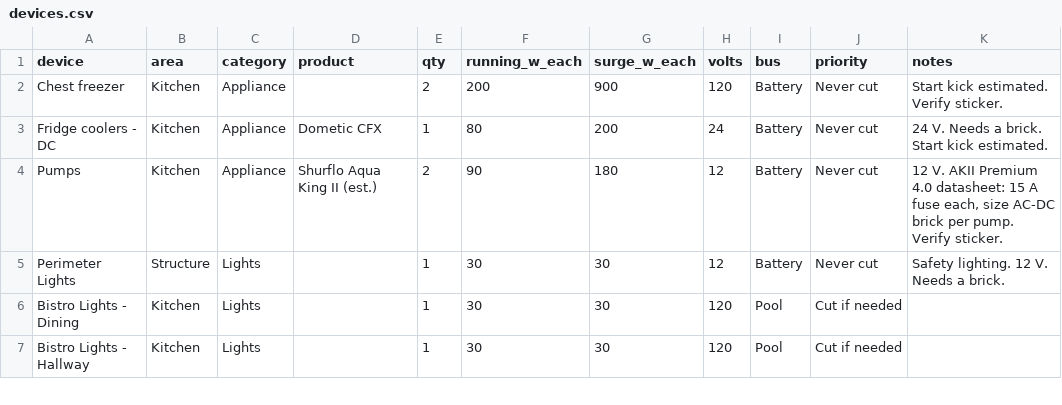
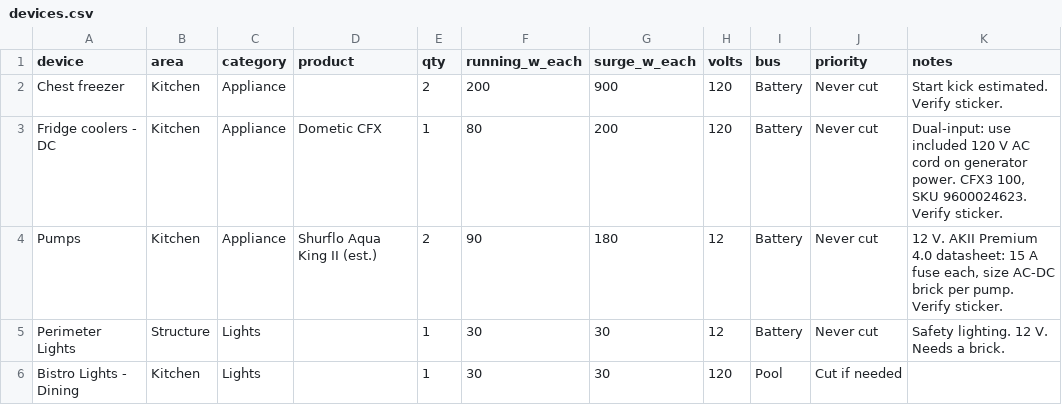
Before and after one commit to asadgo/power-the-cave-2026, a CSV file: data/devices.csv, drawn as a sheet; only a part is shown; the shorter side is filled out with more unchanged rows.

```diff
--- a/data/devices.csv
+++ b/data/devices.csv
@@ -2,3 +2,3 @@ device,area,category,product,qty,running_w_each,surge_w_each,volts,bus,priority,
 Chest freezer,Kitchen,Appliance,,2,200,900,120,Battery,Never cut,Start kick estimated. Verify sticker.
-Fridge coolers - DC,Kitchen,Appliance,Dometic CFX,1,80,200,24,Battery,Never cut,24 V. Needs a brick. Start kick estimated.
+Fridge coolers - DC,Kitchen,Appliance,Dometic CFX,1,80,200,120,Battery,Never cut,"Dual-input: use included 120 V AC cord on generator power. CFX3 100, SKU 9600024623. Verify sticker."
 Pumps,Kitchen,Appliance,Shurflo Aqua King II (est.),2,90,180,12,Battery,Never cut,"12 V. AKII Premium 4.0 datasheet: 15 A fuse each, size AC-DC brick per pump. Verify sticker."
```
Also changed, not shown: data/log.csv, data/schedule.csv.
